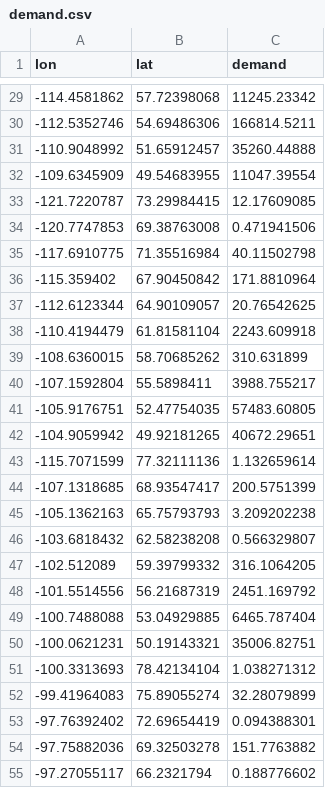
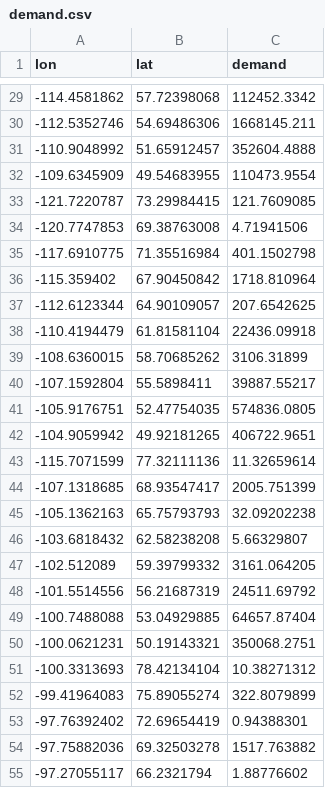
Before and after one commit to andrew-vigars/temoa_geospace, a CSV file: data_files/demand.csv, drawn as a sheet; only a part is shown, gaps mark what is left out; the diff covers the shown part only.

```diff
--- a/data_files/demand.csv
+++ b/data_files/demand.csv
@@ -29,27 +29,27 @@
--114.4581862,57.72398068,11245.23342
--112.5352746,54.69486306,166814.5211
--110.9048992,51.65912457,35260.44888
--109.6345909,49.54683955,11047.39554
--121.7220787,73.29984415,12.17609085
--120.7747853,69.38763008,0.471941506
--117.6910775,71.35516984,40.11502798
--115.359402,67.90450842,171.8810964
--112.6123344,64.90109057,20.76542625
--110.4194479,61.81581104,2243.609918
--108.6360015,58.70685262,310.631899
--107.1592804,55.5898411,3988.755217
--105.9176751,52.47754035,57483.60805
--104.9059942,49.92181265,40672.29651
--115.7071599,77.32111136,1.132659614
--107.1318685,68.93547417,200.5751399
--105.1362163,65.75793793,3.209202238
--103.6818432,62.58238208,0.566329807
--102.512089,59.39799332,316.1064205
--101.5514556,56.21687319,2451.169792
--100.7488088,53.04929885,6465.787404
--100.0621231,50.19143321,35006.82751
--100.3313693,78.42134104,1.038271312
--99.41964083,75.89055274,32.28079899
--97.76392402,72.69654419,0.094388301
--97.75882036,69.32503278,151.7763882
--97.27055117,66.2321794,0.188776602
+-114.4581862,57.72398068,112452.3342
+-112.5352746,54.69486306,1668145.211
+-110.9048992,51.65912457,352604.4888
+-109.6345909,49.54683955,110473.9554
+-121.7220787,73.29984415,121.7609085
+-120.7747853,69.38763008,4.71941506
+-117.6910775,71.35516984,401.1502798
+-115.359402,67.90450842,1718.810964
+-112.6123344,64.90109057,207.6542625
+-110.4194479,61.81581104,22436.09918
+-108.6360015,58.70685262,3106.31899
+-107.1592804,55.5898411,39887.55217
+-105.9176751,52.47754035,574836.0805
+-104.9059942,49.92181265,406722.9651
+-115.7071599,77.32111136,11.32659614
+-107.1318685,68.93547417,2005.751399
+-105.1362163,65.75793793,32.09202238
+-103.6818432,62.58238208,5.66329807
+-102.512089,59.39799332,3161.064205
+-101.5514556,56.21687319,24511.69792
+-100.7488088,53.04929885,64657.87404
+-100.0621231,50.19143321,350068.2751
+-100.3313693,78.42134104,10.38271312
+-99.41964083,75.89055274,322.8079899
+-97.76392402,72.69654419,0.94388301
+-97.75882036,69.32503278,1517.763882
+-97.27055117,66.2321794,1.88776602
```
Also changed, not shown: 97 edited cells elsewhere in this file, 17 other files.
